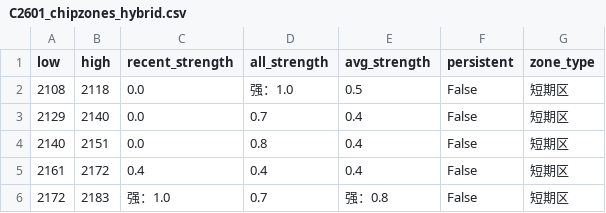
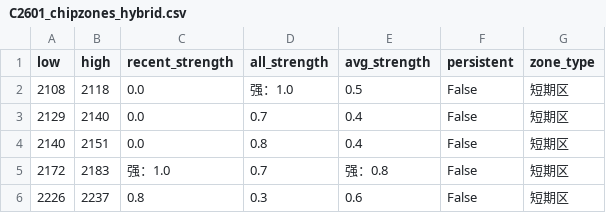
Before and after one commit to CMUJIN/trading, a CSV file: docs/C2601/C2601_chipzones_hybrid.csv, drawn as a sheet.

```diff
--- a/docs/C2601/C2601_chipzones_hybrid.csv
+++ b/docs/C2601/C2601_chipzones_hybrid.csv
@@ -4,3 +4,3 @@
 2140,2151,0.0,0.8,0.4,False,短期区
-2161,2172,0.4,0.4,0.4,False,短期区
 2172,2183,强：1.0,0.7,强：0.8,False,短期区
+2226,2237,0.8,0.3,0.6,False,短期区
```
Also changed, not shown: 2 other files.
